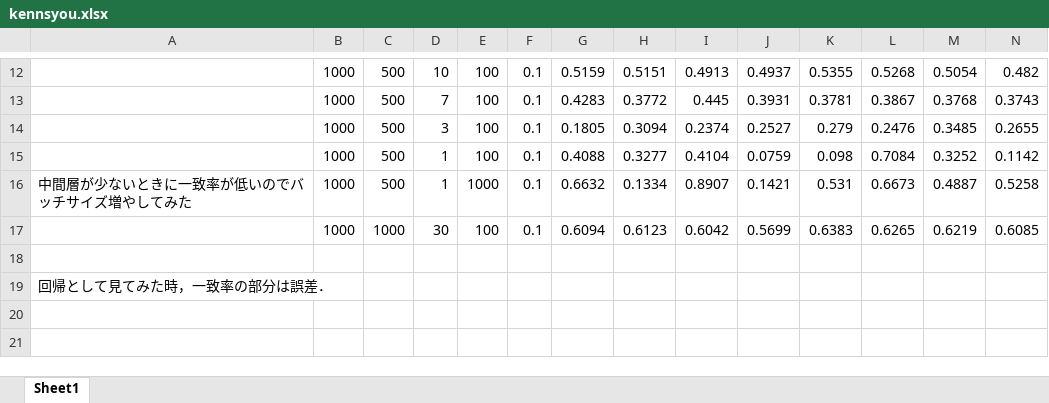
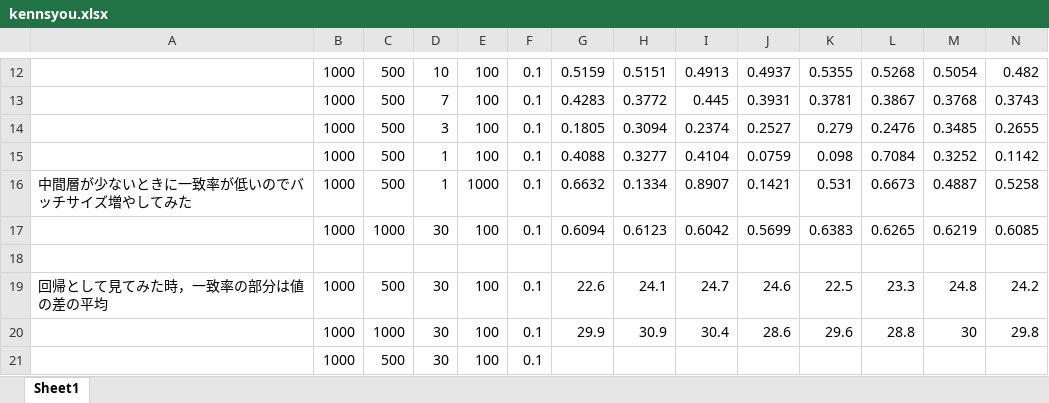
Before and after one commit to crpersher/neural-net, an Excel workbook: kennsyou.xlsx, sheet Sheet1, drawn as a sheet; only a part is shown, gaps mark what is left out; values as stored, in another font and other column widths than the file's, no borders; removed rows and columns are numbered as before the commit, all else as after; rows hold the shown columns only; the diff names each change by its address in the sheet, - before the commit and + after, or states it on an @@ line.

```diff
--- a/kennsyou.xlsx (sheet Sheet1)
+++ b/kennsyou.xlsx (sheet Sheet1)
-row 19: 回帰として見てみた時，一致率の部分は誤差．
+row 19: 回帰として見てみた時，一致率の部分は値の差の平均 | 1000 | 500 | 30 | 100 | 0.1 | 22.6 | 24.1 | 24.7 | 24.6 | 22.5 | 23.3 | 24.8 | 24.2
+row 20:  | 1000 | 1000 | 30 | 100 | 0.1 | 29.9 | 30.9 | 30.4 | 28.6 | 29.6 | 28.8 | 30 | 29.8
+row 21:  | 1000 | 500 | 30 | 100 | 0.1
```
Also changed, not shown: 5 other files.
